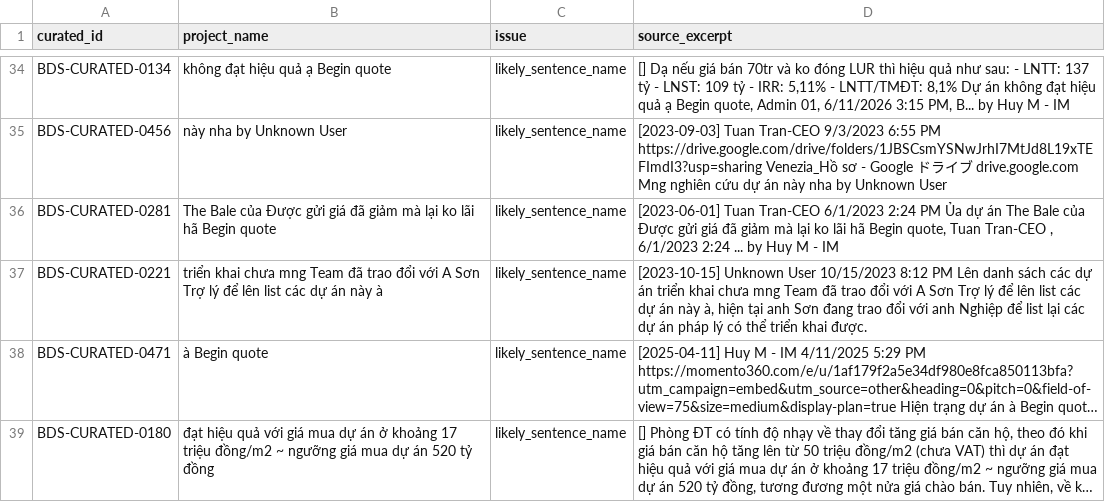
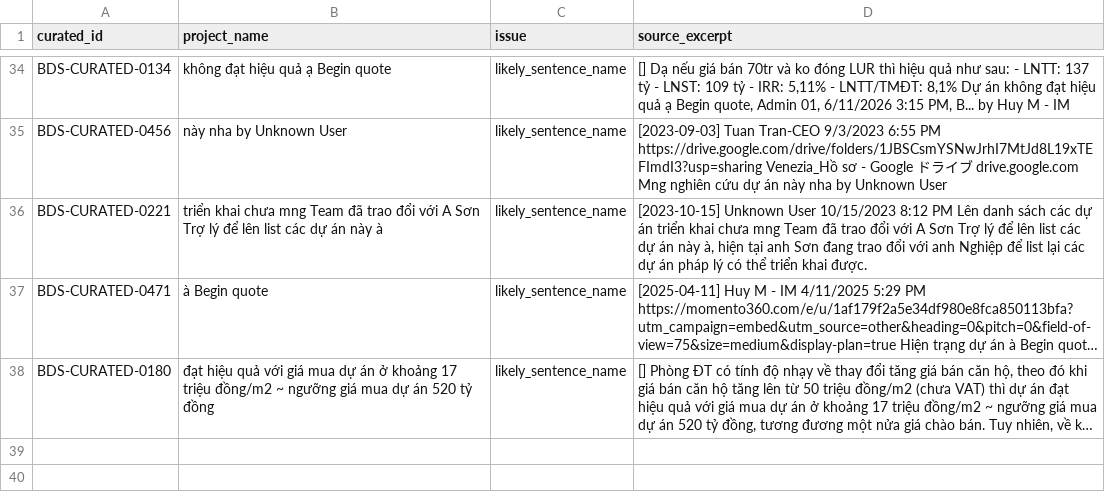
Before and after one commit to dieplamhoa7-gif/Test-AI, a CSV file: projects/bds-project-database/clean_publish_name_gate.csv, drawn as a sheet; only a part is shown, gaps mark what is left out; long unchanged cells end in ….

```diff
--- a/projects/bds-project-database/clean_publish_name_gate.csv
+++ b/projects/bds-project-database/clean_publish_name_gate.csv
@@ -35,3 +35,2 @@ BDS-CURATED-0134,không đạt hiệu quả ạ Begin quote,likely_sentence_name
 BDS-CURATED-0456,này nha by Unknown User,likely_sentence_name,[2023-09-03] Tuan Tran-CEO 9/3/2023 6:55 PM https://drive.google.com/drive/folders/1JBSCsmYSNwJrhI7MtJd8L19xTEFImdI3?usp=sharing Venezia_Hồ sơ - Google ドライブ drive.google.com Mng nghiên cứu dự án này nha by Unknown User
-BDS-CURATED-0281,The Bale của Được gửi giá đã giảm mà lại ko lãi hã Begin quote,likely_sentence_name,"[2023-06-01] Tuan Tran-CEO 6/1/2023 2:24 PM Ủa dự án The Bale của Được gửi giá đã giảm mà lại ko lãi hã Begin quote, Tuan Tran-CEO , 6/1/2023 2:24 ... by Huy M - IM"
 BDS-CURATED-0221,triển khai chưa mng Team đã trao đổi với A Sơn Trợ lý để lên list các dự án này à,likely_sentence_name,"[2023-10-15] Unknown User 10/15/2023 8:12 PM Lên danh sách các dự án triển khai chưa mng Team đã trao đổi với A Sơn Trợ lý để lên list các dự án này à, hiện tại anh Sơn đang trao đổi với anh Nghiệp để list lại các dự án pháp lý có thể triển khai được."
```
Also changed, not shown: 12 other files.
